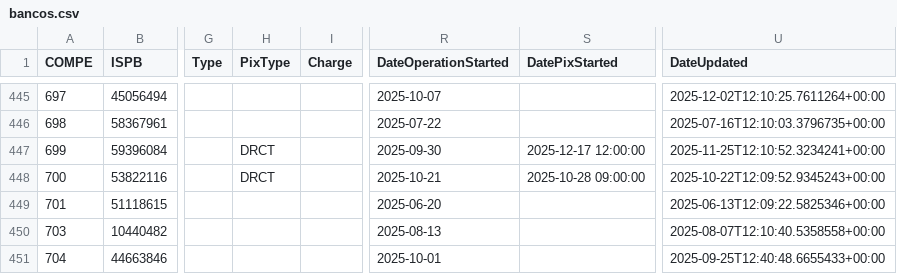
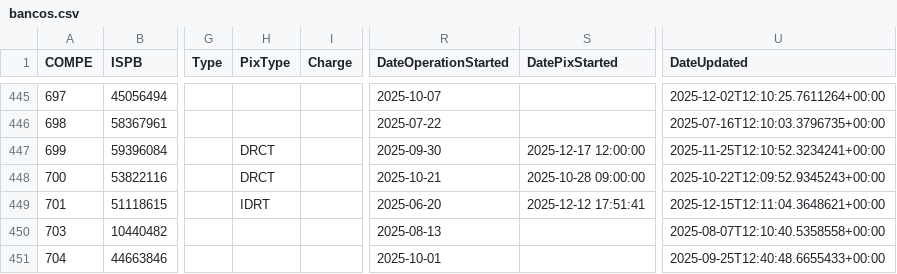
Before and after one commit to guibranco/BancosBrasileiros, a CSV file: data/bancos.csv, drawn as a sheet; only a part is shown, gaps mark what is left out; the diff names each change by its address in the sheet, - before the commit and + after, or states it on an @@ line.

```diff
--- a/data/bancos.csv
+++ b/data/bancos.csv
-H449 (PixType): (empty)
+H449 (PixType): IDRT
-S449 (DatePixStarted): (empty)
+S449 (DatePixStarted): 2025-12-12 17:51:41
-U449 (DateUpdated): 2025-06-13T12:09:22.5825346+00:00
+U449 (DateUpdated): 2025-12-15T12:11:04.3648621+00:00
```
Also changed, not shown: 5 other files.
